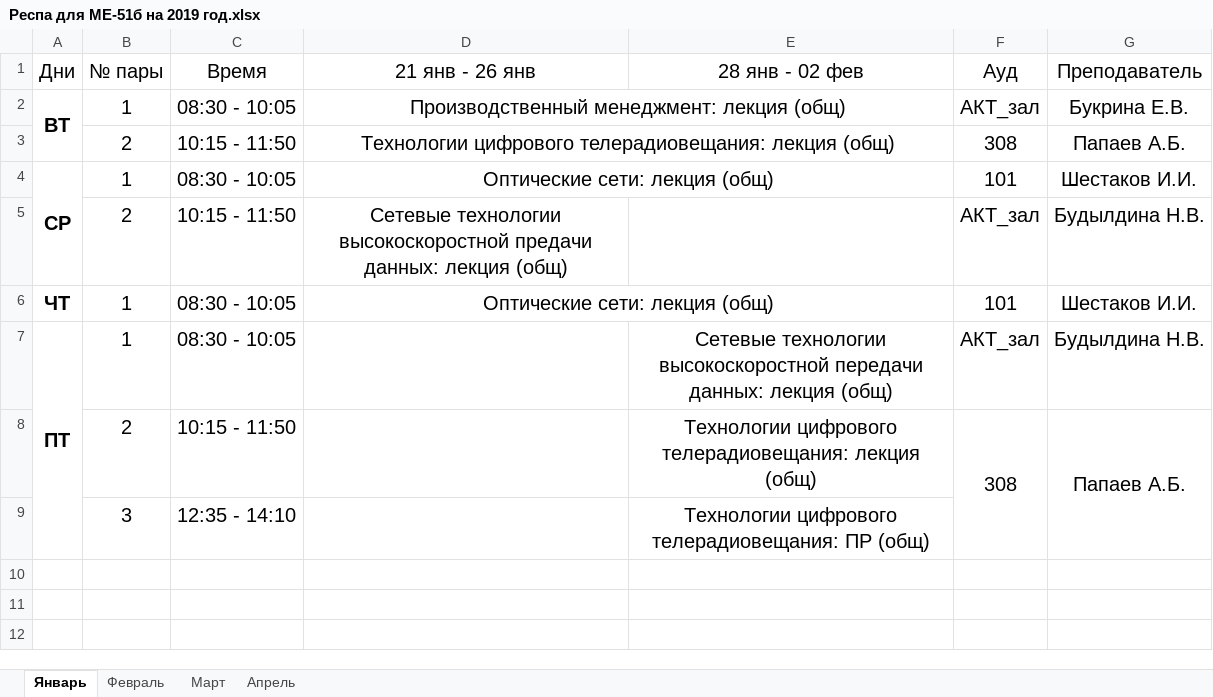
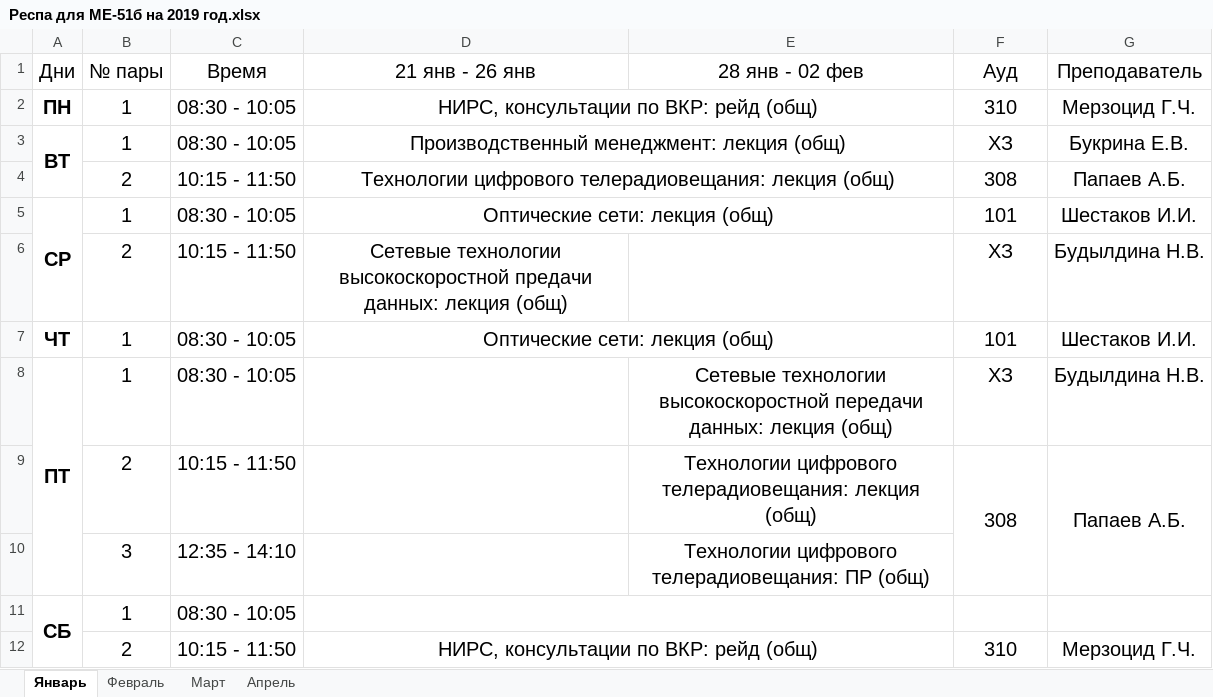
Before and after one commit to DK905/CoolResp, an Excel workbook: Резы/Респа для МЕ-51б на 2019 год.xlsx, sheet Январь, drawn as a sheet; values as stored, in another font and other column widths than the file's, no borders; addresses are those after the commit; the diff names each change by its address in the sheet, - before the commit and + after, or states it on an @@ line.

```diff
--- a/Резы/Респа для МЕ-51б на 2019 год.xlsx (sheet Январь)
+++ b/Резы/Респа для МЕ-51б на 2019 год.xlsx (sheet Январь)
+row 2: ПН | 1 | 08:30 - 10:05 | НИРС, консультации по ВКР: рейд (общ) |  | 310 | Мерзоцид Г.Ч.
-F3 (Ауд): АКТ_зал
+F3 (Ауд): ХЗ
-F6 (Ауд): АКТ_зал
+F6 (Ауд): ХЗ
-F8 (Ауд): АКТ_зал
+F8 (Ауд): ХЗ
+row 11: СБ | 1 | 08:30 - 10:05
+row 12:  | 2 | 10:15 - 11:50 | НИРС, консультации по ВКР: рейд (общ) |  | 310 | Мерзоцид Г.Ч.
```
Also changed, not shown: sheet Март, sheet Февраль, sheet Апрель, Резы/Респа для МЕ-61б на 2019 год.xlsx, Резы/Респа для МИВТ-91 на 2020 год.xlsx, 39 other files.
